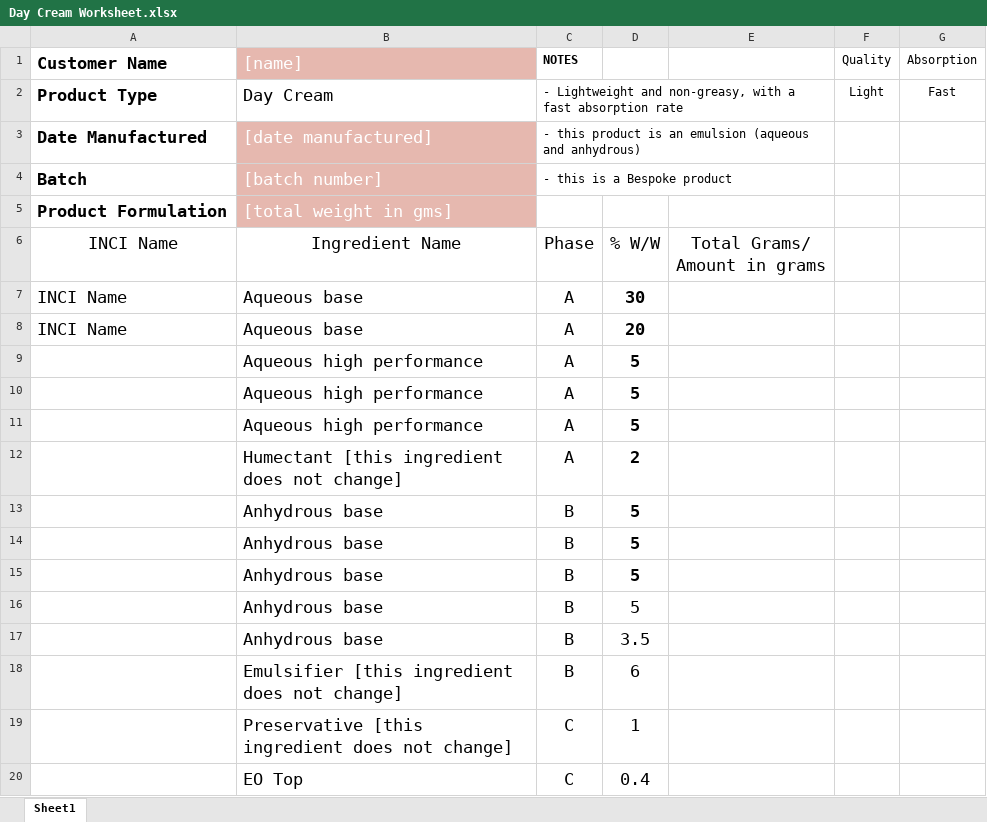
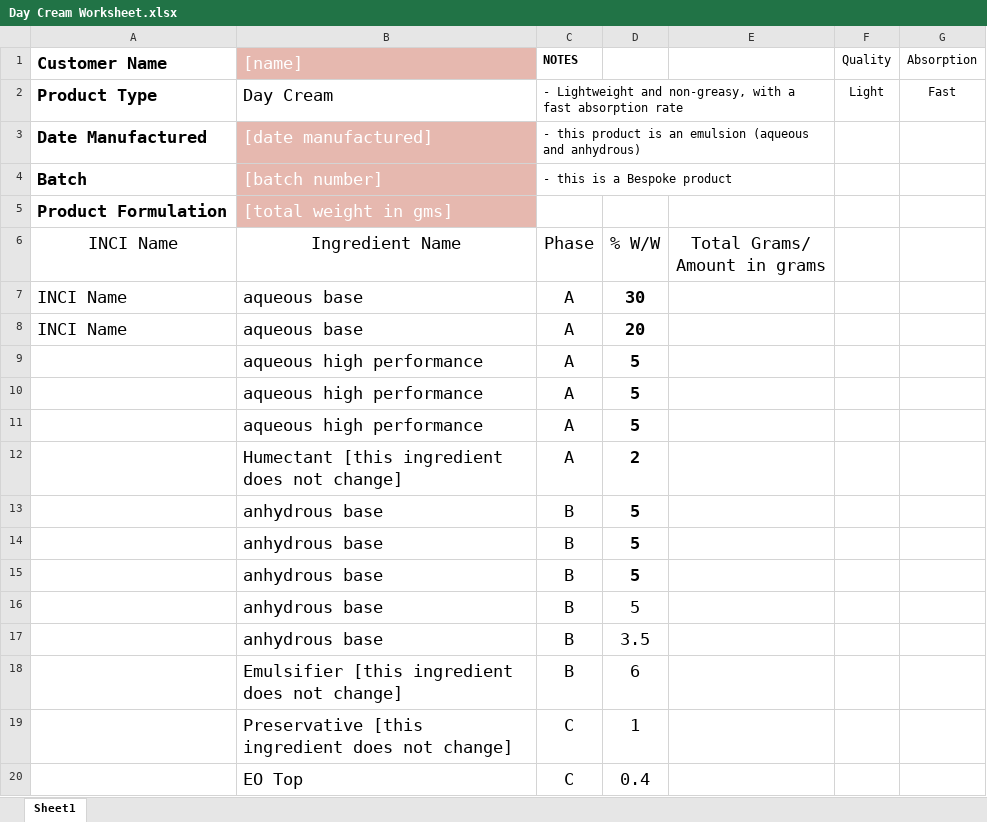
Before and after one commit to anemoiusjerry/auto-ingredient-selector, an Excel workbook: Restored To Eden/Formulation Templates/Day Cream Worksheet.xlsx, sheet Sheet1, drawn as a sheet; only a part is shown; values as stored, in another font and other column widths than the file's, no borders; charts and pictures not drawn; the diff names each change by its address in the sheet, - before the commit and + after, or states it on an @@ line.

```diff
--- a/Restored To Eden/Formulation Templates/Day Cream Worksheet.xlsx (sheet Sheet1)
+++ b/Restored To Eden/Formulation Templates/Day Cream Worksheet.xlsx (sheet Sheet1)
-B7:B8 ([name]): Aqueous base
+B7:B8 ([name]): aqueous base
-B9:B11 ([name]): Aqueous high performance
+B9:B11 ([name]): aqueous high performance
-B13:B17 ([name]): Anhydrous base
+B13:B17 ([name]): anhydrous base
```
Also changed, not shown: charts or pictures, 3 other files.
